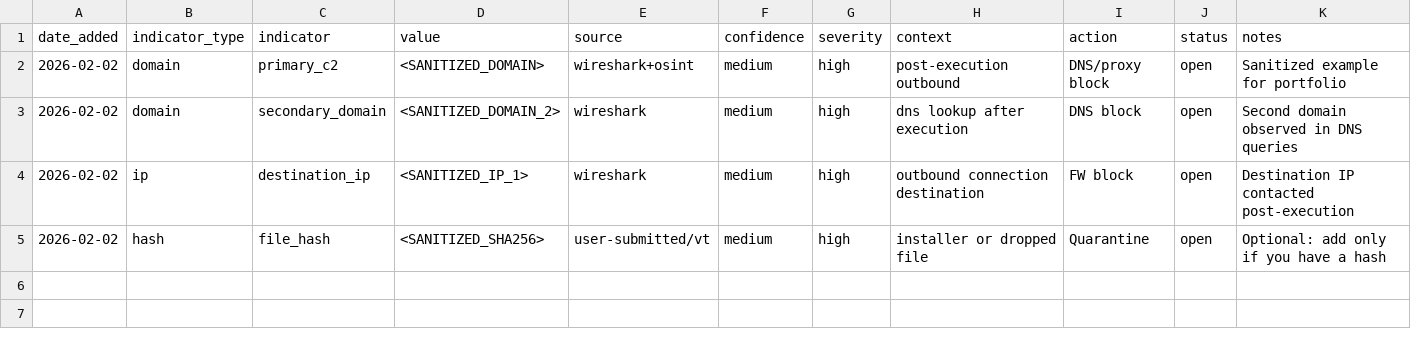
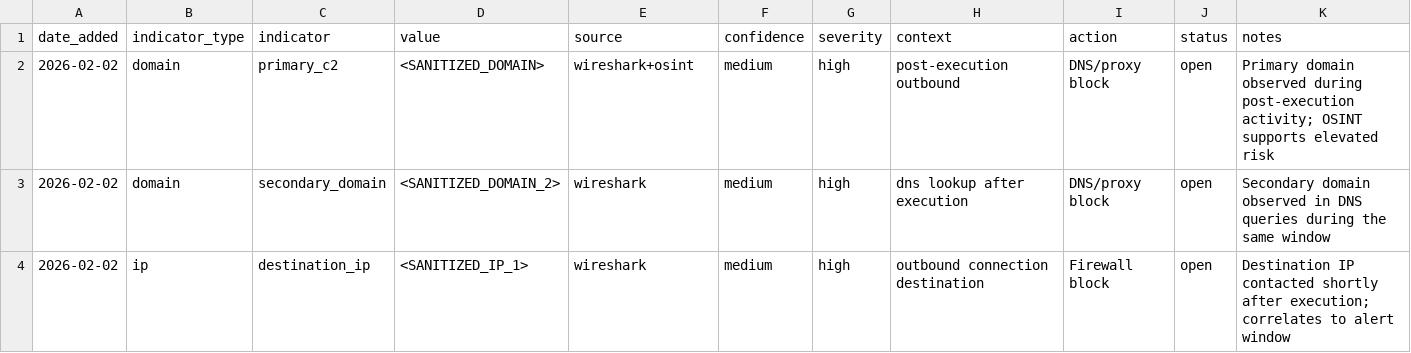
Before and after one commit to crownshield-sec/soc-portfolio, a CSV file: projects/trojan-app-triage-01/ioc-tracking.csv, drawn as a sheet.

Commit message:
Update ioc-tracking.csv

```diff
--- a/projects/trojan-app-triage-01/ioc-tracking.csv
+++ b/projects/trojan-app-triage-01/ioc-tracking.csv
@@ -1,5 +1,4 @@
 date_added,indicator_type,indicator,value,source,confidence,severity,context,action,status,notes
-2026-02-02,domain,primary_c2,<SANITIZED_DOMAIN>,wireshark+osint,medium,high,post-execution outbound,DNS/proxy block,open,Sanitized example for portfolio
-2026-02-02,domain,secondary_domain,<SANITIZED_DOMAIN_2>,wireshark,medium,high,dns lookup after execution,DNS block,open,Second domain observed in DNS queries
-2026-02-02,ip,destination_ip,<SANITIZED_IP_1>,wireshark,medium,high,outbound connection destination,FW block,open,Destination IP contacted post-execution
-2026-02-02,hash,file_hash,<SANITIZED_SHA256>,user-submitted/vt,medium,high,installer or dropped file,Quarantine,open,Optional: add only if you have a hash
+2026-02-02,domain,primary_c2,<SANITIZED_DOMAIN>,wireshark+osint,medium,high,post-execution outbound,DNS/proxy block,open,Primary domain observed during post-execution activity; OSINT supports elevated risk
+2026-02-02,domain,secondary_domain,<SANITIZED_DOMAIN_2>,wireshark,medium,high,dns lookup after execution,DNS/proxy block,open,Secondary domain observed in DNS queries during the same window
+2026-02-02,ip,destination_ip,<SANITIZED_IP_1>,wireshark,medium,high,outbound connection destination,Firewall block,open,Destination IP contacted shortly after execution; correlates to alert window
```
